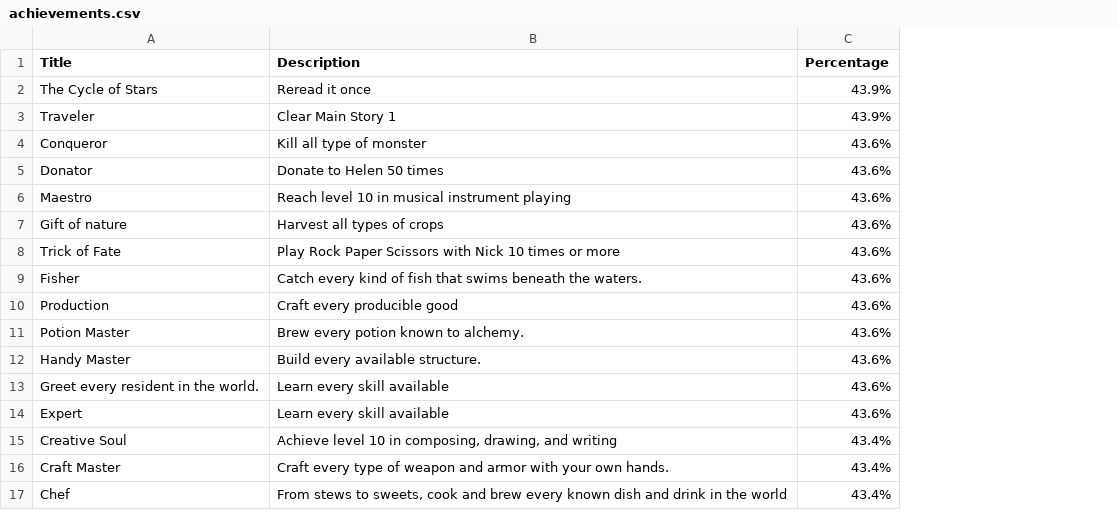
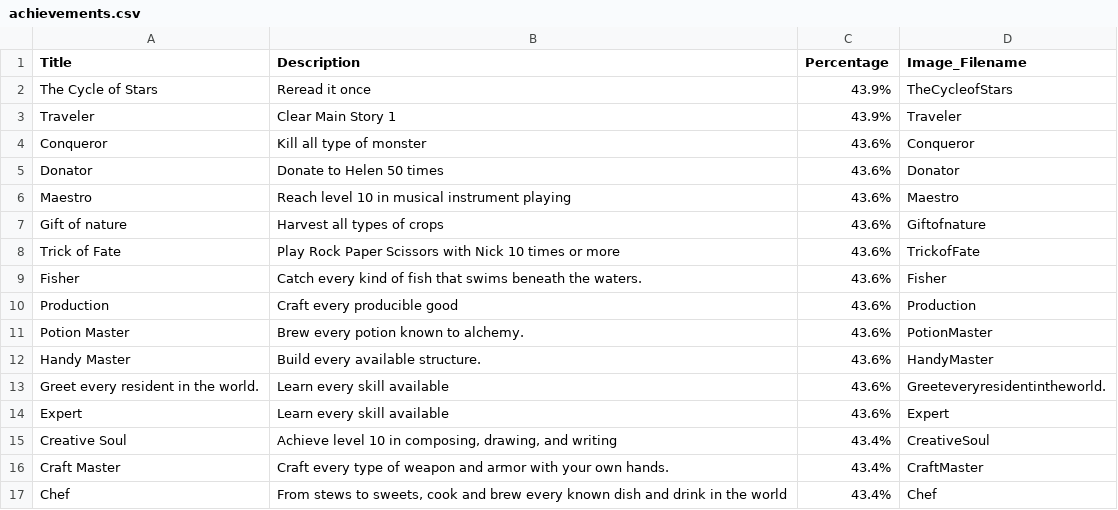
Before and after one commit to JoeyStickDev/JoeyStickDev.github.io, a CSV file: _data/achievements.csv, drawn as a sheet; the diff names each change by its address in the sheet, - before the commit and + after, or states it on an @@ line.

```diff
--- a/_data/achievements.csv
+++ b/_data/achievements.csv
+column D (Image_Filename), rows 2-17: TheCycleofStars | Traveler | Conqueror | Donator | Maestro | Giftofnature | TrickofFate | Fisher | Production | PotionMaster | HandyMaster | Greeteveryresidentintheworld. | Expert | CreativeSoul | CraftMaster | Chef
```
Also changed, not shown: 23 other files.
